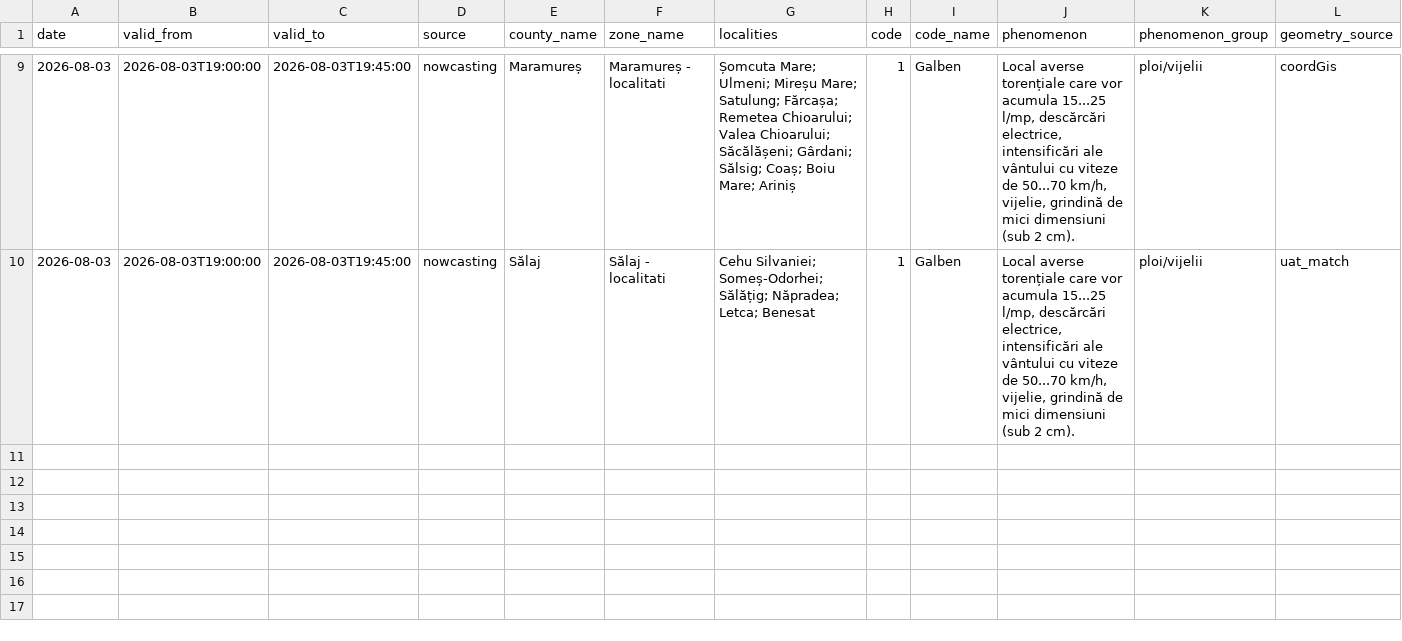
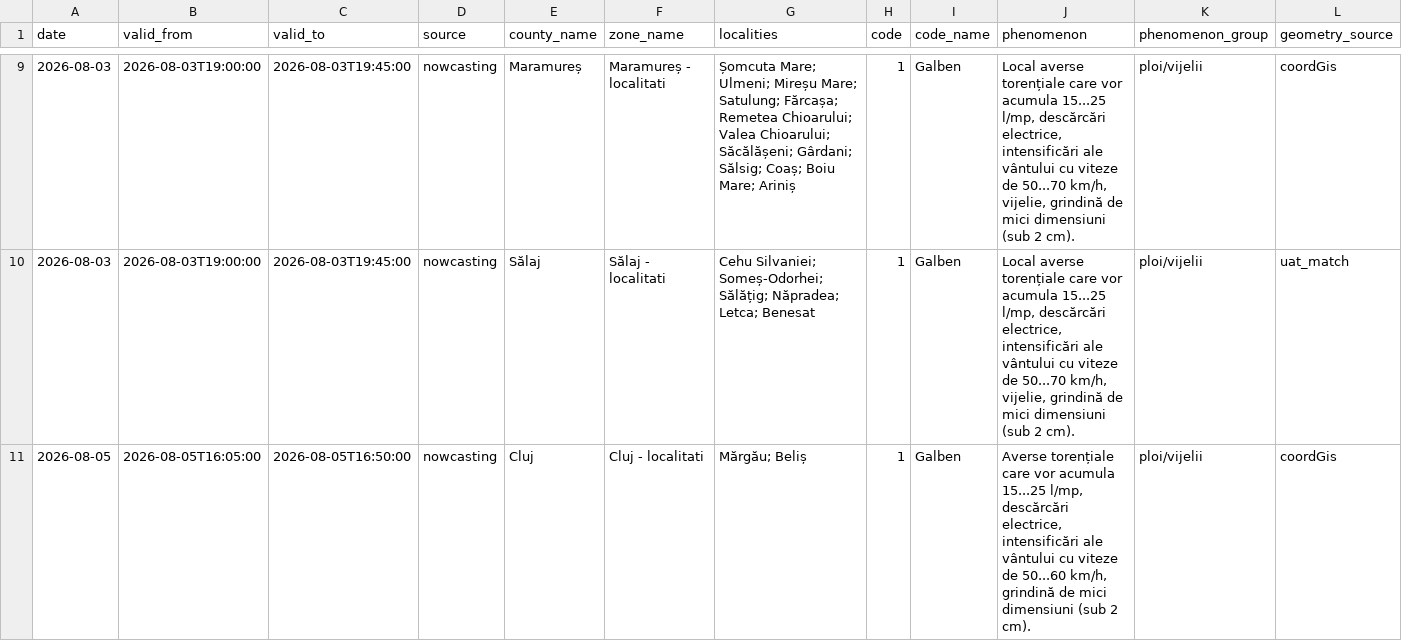
Before and after one commit to mariusbudileanu/date-meteo, a CSV file: public/istoric/nowcasting/2026-08.csv, drawn as a sheet; only a part is shown, gaps mark what is left out; rows hold the shown columns only; the diff names each change by its address in the sheet, - before the commit and + after, or states it on an @@ line.

```diff
--- a/public/istoric/nowcasting/2026-08.csv
+++ b/public/istoric/nowcasting/2026-08.csv
+row 11: 2026-08-05 | 2026-08-05T16:05:00 | 2026-08-05T16:50:00 | nowcasting | Cluj | Cluj - localitati | Mărgău; Beliș | 1 | Galben | Averse torențiale care vor acumula 15...25 l/mp, descărcări electrice, intensificări ale vântului cu viteze de 50...60 km/h, grindină de mici dimensiuni (sub 2 cm). | ploi/vijelii | coordGis
```
Also changed, not shown: public/istoric/2026/2026-08.csv, 15 other files.
